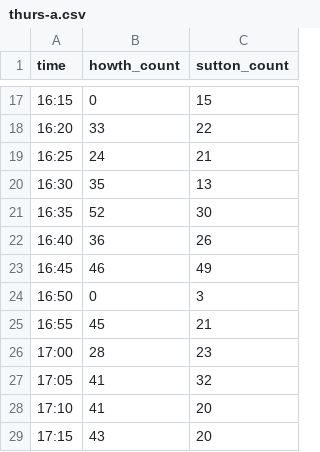
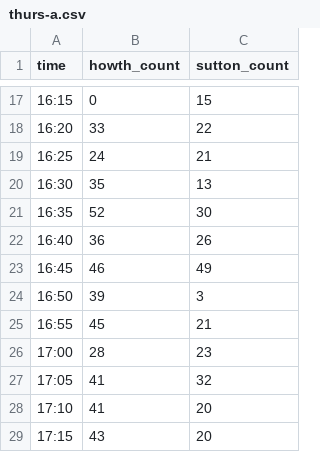
Before and after one commit to will-carkner/yeoty-2023, a CSV file: data/thurs-a.csv, drawn as a sheet; only a part is shown, gaps mark what is left out.

Commit message:
fixed dumb mistake

```diff
--- a/data/thurs-a.csv
+++ b/data/thurs-a.csv
@@ -23,3 +23,3 @@ time,howth_count,sutton_count
 16:45,46,49
-16:50,0,3
+16:50,39,3
 16:55,45,21
```
